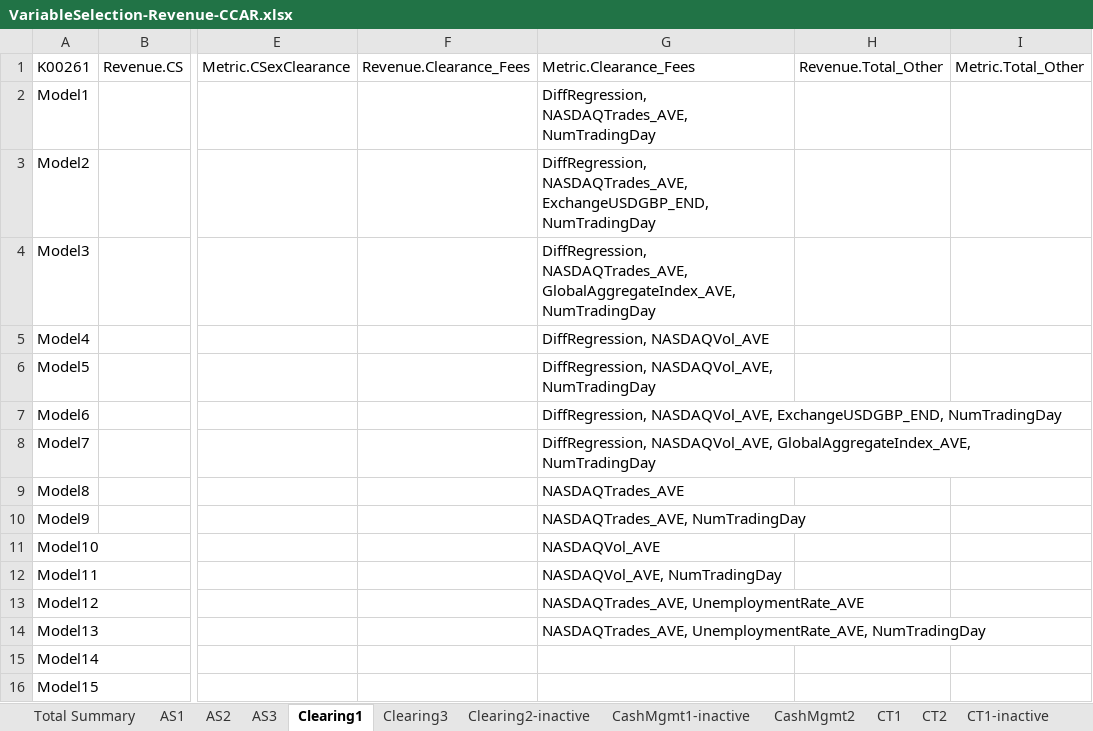
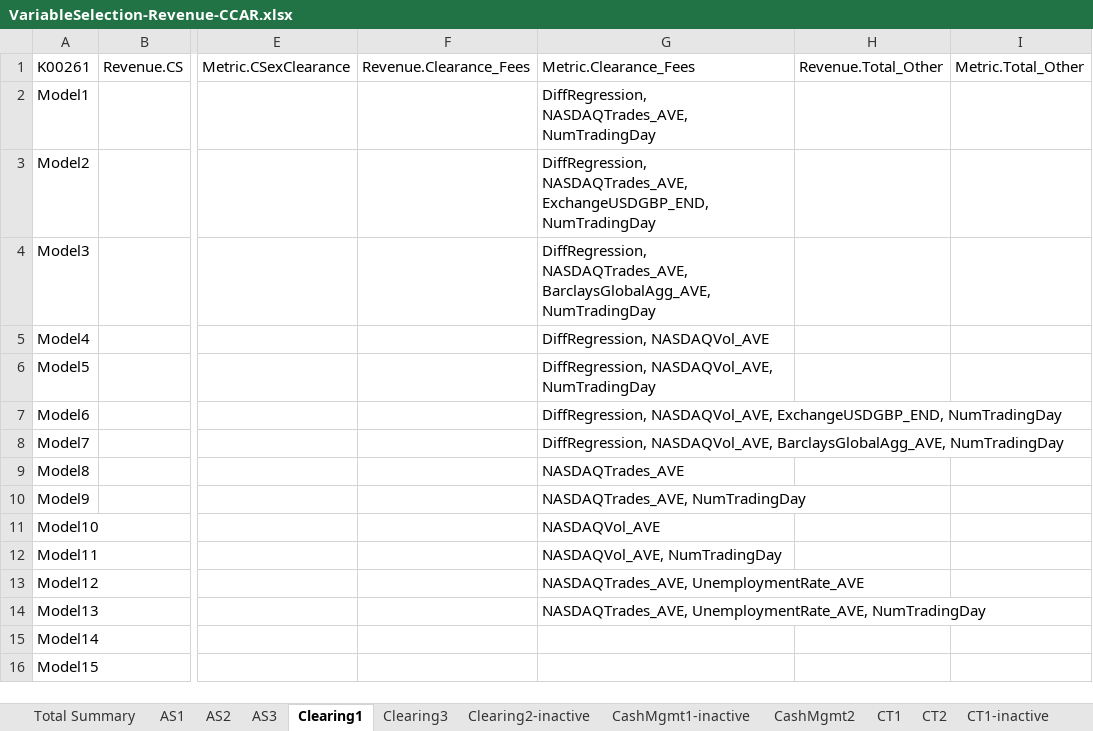
Before and after one commit to charleshjw/FeeRevenue, an Excel workbook: Data/VariableSelection-Revenue-CCAR.xlsx, sheet Clearing1, drawn as a sheet; only a part is shown, gaps mark what is left out; values as stored, in another font and other column widths than the file's, no borders; the diff names each change by its address in the sheet, - before the commit and + after, or states it on an @@ line.

```diff
--- a/Data/VariableSelection-Revenue-CCAR.xlsx (sheet Clearing1)
+++ b/Data/VariableSelection-Revenue-CCAR.xlsx (sheet Clearing1)
-G4: DiffRegression, NASDAQTrades_AVE, GlobalAggregateIndex_AVE, NumTradingDay
+G4: DiffRegression, NASDAQTrades_AVE, BarclaysGlobalAgg_AVE, NumTradingDay
-G8: DiffRegression, NASDAQVol_AVE, GlobalAggregateIndex_AVE, NumTradingDay
+G8: DiffRegression, NASDAQVol_AVE, BarclaysGlobalAgg_AVE, NumTradingDay
```
Also changed, not shown: 13 other files.
